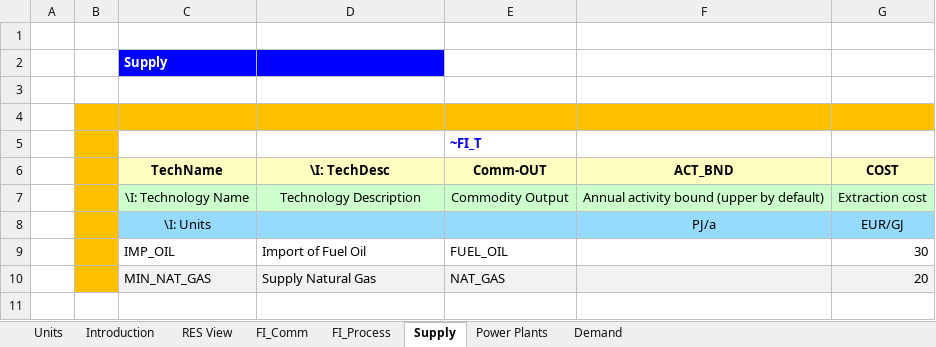
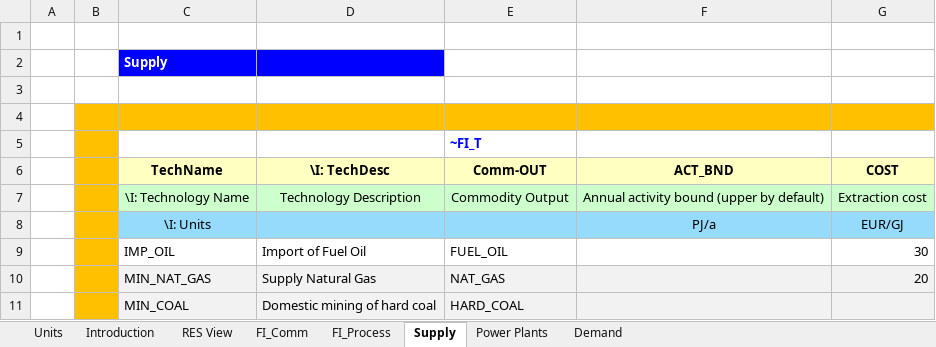
Before and after one commit to MartaFicek/SPK, an Excel workbook: VT_ELAND_ALL_V01.xlsx, sheet Supply, drawn as a sheet; values as stored, in another font and other column widths than the file's, no borders; the diff names each change by its address in the sheet, - before the commit and + after, or states it on an @@ line.

```diff
--- a/VT_ELAND_ALL_V01.xlsx (sheet Supply)
+++ b/VT_ELAND_ALL_V01.xlsx (sheet Supply)
+row 11:  |  | MIN_COAL | Domestic mining of hard coal | HARD_COAL
```
Also changed, not shown: sheet Power Plants, sheet FI_Process, sheet FI_Comm, charts or pictures.
